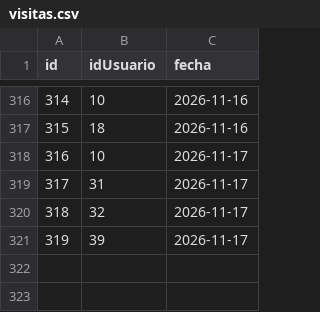
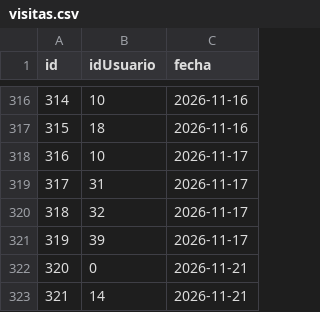
Before and after one commit to JesieG/FitCR, a CSV file: Files/visitas.csv, drawn as a sheet; only a part is shown, gaps mark what is left out.

Commit message:
Agregar el registro de visitas por el entrenador

```diff
--- a/Files/visitas.csv
+++ b/Files/visitas.csv
@@ -321 +321,3 @@ id,idUsuario,fecha
 319,39,2026-11-17
+320,0,2026-11-21
+321,14,2026-11-21
```
Also changed, not shown: Files/rutinas.csv, 7 other files.
